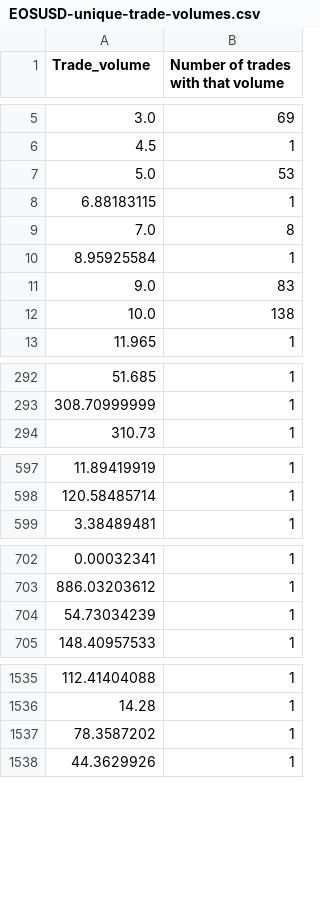
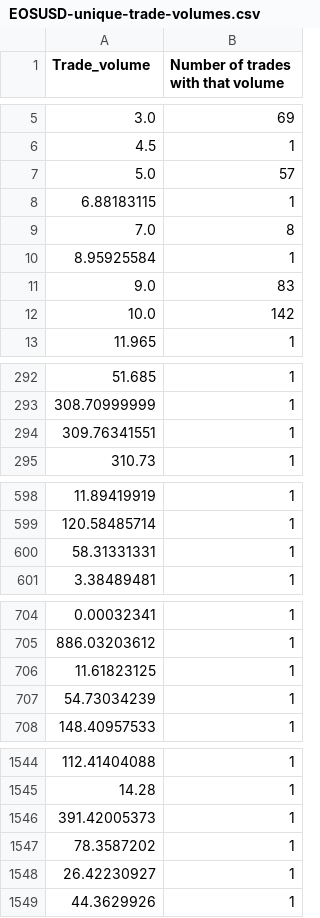
Before and after one commit to andr3w321/kraken-trade-archiver, a CSV file: output/EOSUSD-unique-trade-volumes.csv, drawn as a sheet; only a part is shown, gaps mark what is left out; the diff covers the shown part only.

```diff
--- a/output/EOSUSD-unique-trade-volumes.csv
+++ b/output/EOSUSD-unique-trade-volumes.csv
@@ -6,3 +6,3 @@ Trade_volume,Number of trades with that volume
 4.5,1
-5.0,53
+5.0,57
 6.88183115,1
@@ -11,3 +11,3 @@ Trade_volume,Number of trades with that volume
 9.0,83
-10.0,138
+10.0,142
 11.965,1
@@ -293,2 +293,3 @@ Trade_volume,Number of trades with that volume
 308.70999999,1
+309.76341551,1
 310.73,1
@@ -598,2 +599,3 @@ Trade_volume,Number of trades with that volume
 120.58485714,1
+58.31331331,1
 3.38489481,1
@@ -703,2 +705,3 @@ Trade_volume,Number of trades with that volume
 886.03203612,1
+11.61823125,1
 54.73034239,1
@@ -1536,3 +1545,5 @@ Trade_volume,Number of trades with that volume
 14.28,1
+391.42005373,1
 78.3587202,1
+26.42230927,1
 44.3629926,1
```
Also changed, not shown: 32 added rows and 14 edited cells elsewhere in this file, output/EOSUSD-trades.csv, output/ETHUSD-unique-trade-volumes.csv, 32 other files.
